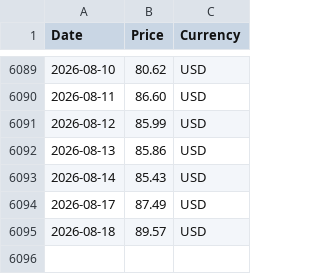
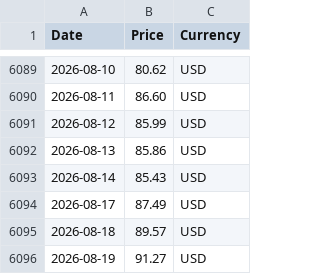
Before and after one commit to RoatnyN/scrapping_crudeoil, a CSV file: data/opec_basket_data.csv, drawn as a sheet; only a part is shown, gaps mark what is left out.

```diff
--- a/data/opec_basket_data.csv
+++ b/data/opec_basket_data.csv
@@ -6095 +6095,2 @@ Date,Price,Currency
 2026-08-18,89.57,USD
+2026-08-19,91.27,USD
```
